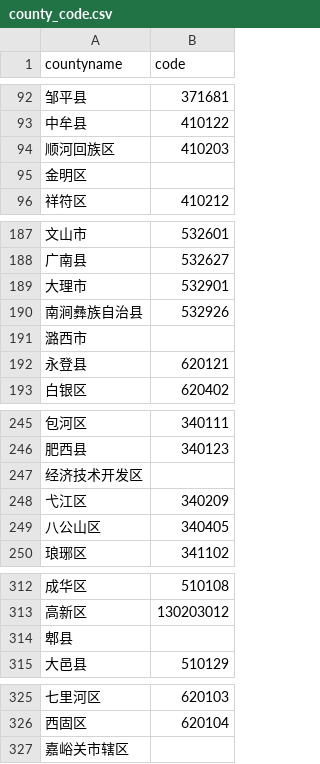
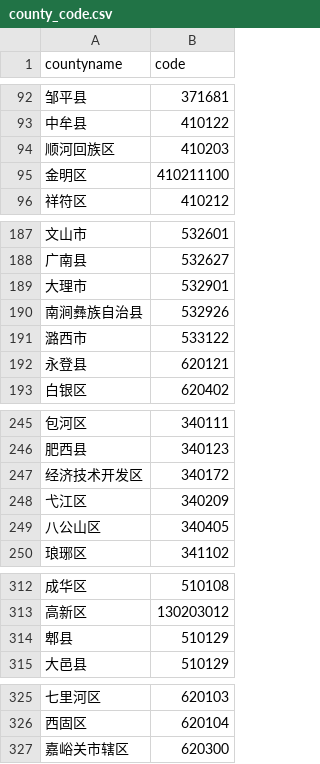
Before and after one commit to LantoZheng/Code, a CSV file: county_code.csv, drawn as a sheet; only a part is shown, gaps mark what is left out.

Commit message:
Updated county codes in county_code.csv

```diff
--- a/county_code.csv
+++ b/county_code.csv
@@ -94,3 +94,3 @@ countyname,code
 顺河回族区,410203
-金明区,
+金明区,410211100
 祥符区,410212
@@ -190,3 +190,3 @@ countyname,code
 南涧彝族自治县,532926
-潞西市,
+潞西市,533122
 永登县,620121
@@ -246,3 +246,3 @@ countyname,code
 肥西县,340123
-经济技术开发区,
+经济技术开发区,340172
 弋江区,340209
@@ -313,3 +313,3 @@ countyname,code
 高新区,130203012
-郫县,
+郫县,510129
 大邑县,510129
@@ -326,2 +326,2 @@ countyname,code
 西固区,620104
-嘉峪关市辖区,
+嘉峪关市辖区,620300
```
Also changed, not shown: 3 other files.
